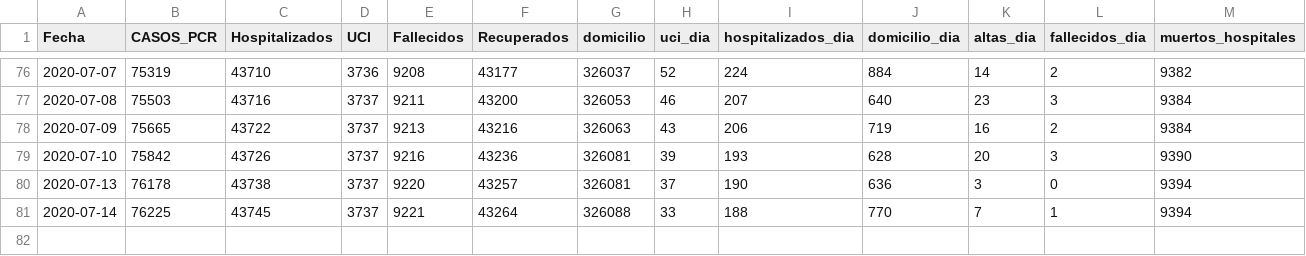
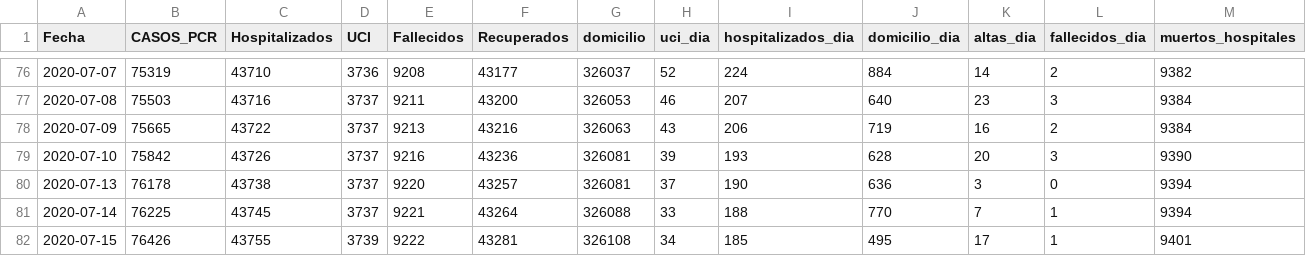
Before and after one commit to alfonsotwr/snippets, a CSV file: covidia-cam/madrid-series.csv, drawn as a sheet; only a part is shown, gaps mark what is left out; rows hold the shown columns only; the diff names each change by its address in the sheet, - before the commit and + after, or states it on an @@ line.

```diff
--- a/covidia-cam/madrid-series.csv
+++ b/covidia-cam/madrid-series.csv
+row 82: 2020-07-15 | 76426 | 43755 | 3739 | 9222 | 43281 | 326108 | 34 | 185 | 495 | 17 | 1 | 9401
```
Also changed, not shown: 2 other files.
